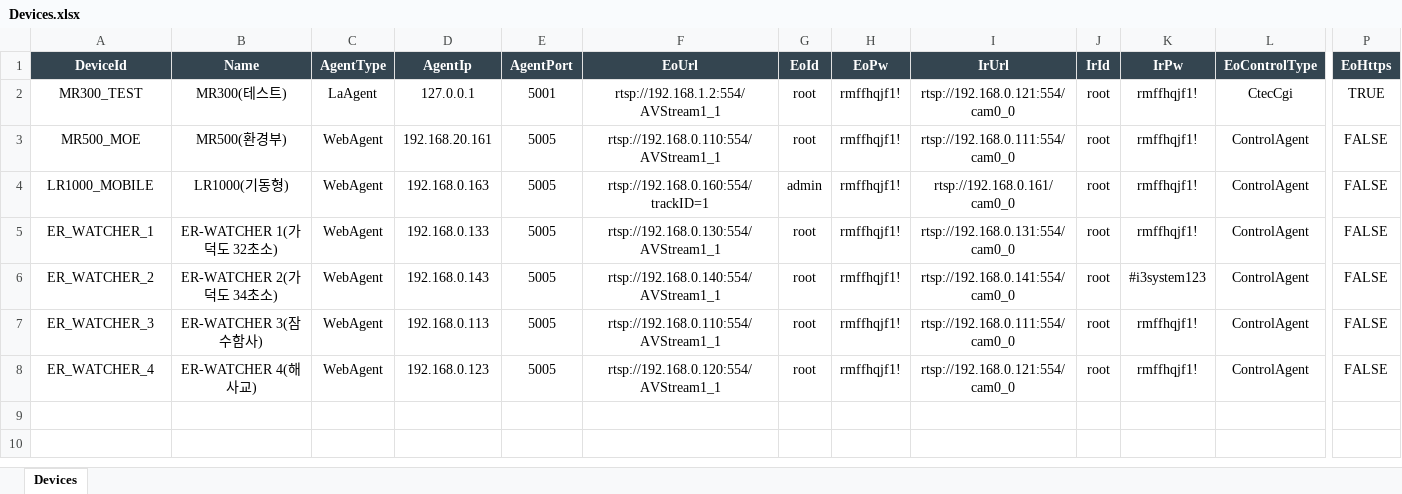
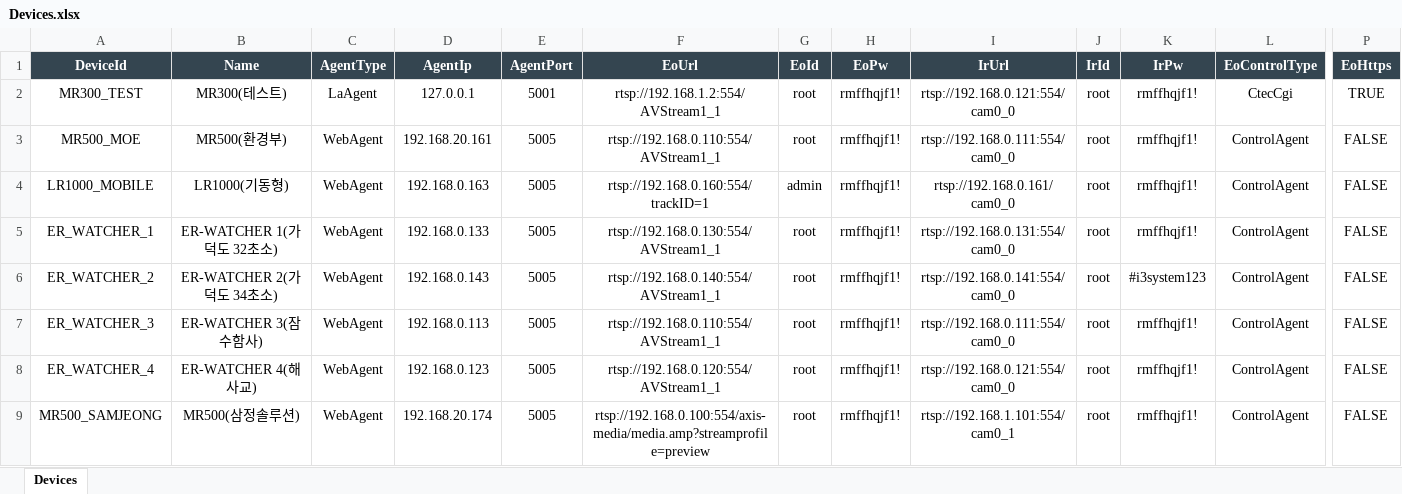
Before and after one commit to Haseung-Song/OpenCvWpfTracking_REI, an Excel workbook: Config/Devices.xlsx, sheet Devices, drawn as a sheet; only a part is shown, gaps mark what is left out; values as stored, in another font and other column widths than the file's, no borders; rows hold the shown columns only; the diff names each change by its address in the sheet, - before the commit and + after, or states it on an @@ line.

Commit message:
V34_1: 삼정솔루션 장비 추가, RTSP·오버레이·로그 개선, 팔레트 규격 복원 및 문서 갱신

```diff
--- a/Config/Devices.xlsx (sheet Devices)
+++ b/Config/Devices.xlsx (sheet Devices)
+row 9: MR500_SAMJEONG | MR500(삼정솔루션) | WebAgent | 192.168.20.174 | 5005 | rtsp://192.168.0.100:554/axis-media/media.amp?streamprofile=preview | root | rmffhqjf1! | rtsp://192.168.1.101:554/cam0_1 | root | rmffhqjf1! | ControlAgent | FALSE
```
Also changed, not shown: 18 other files.
